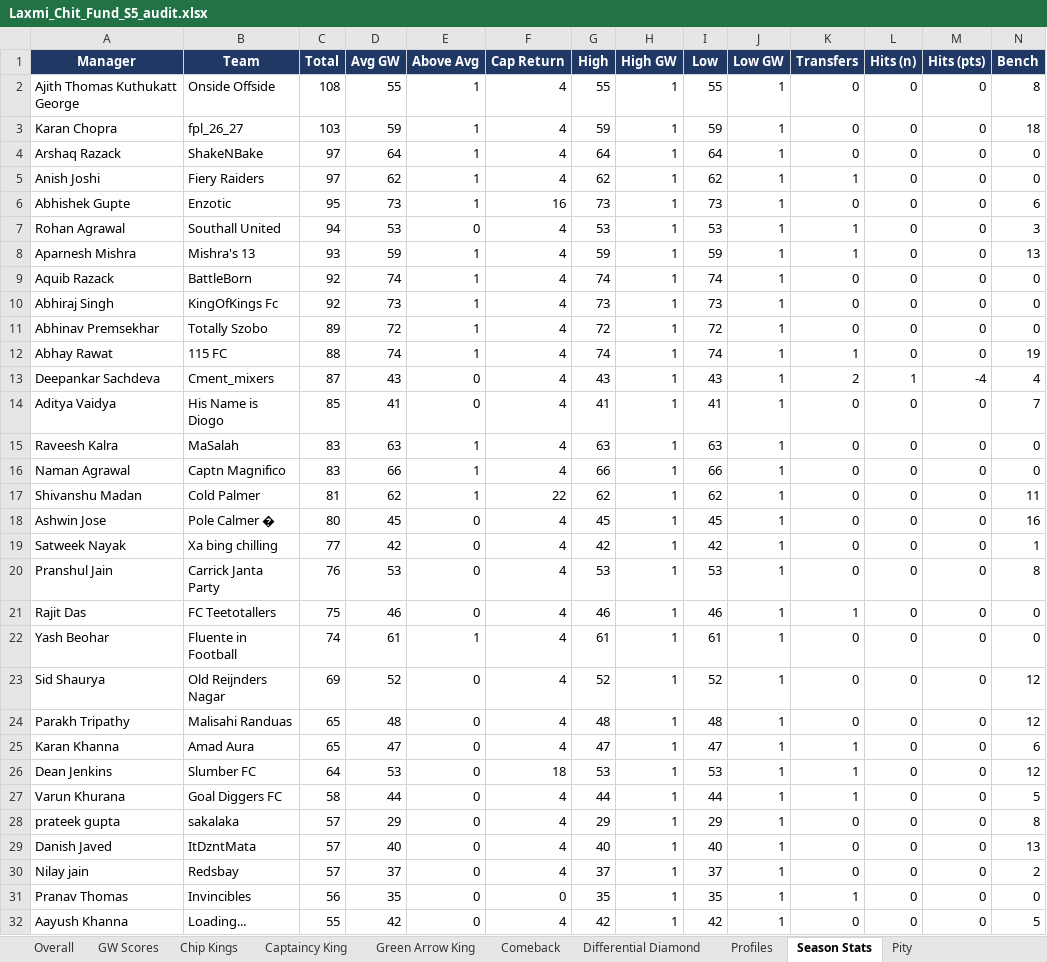
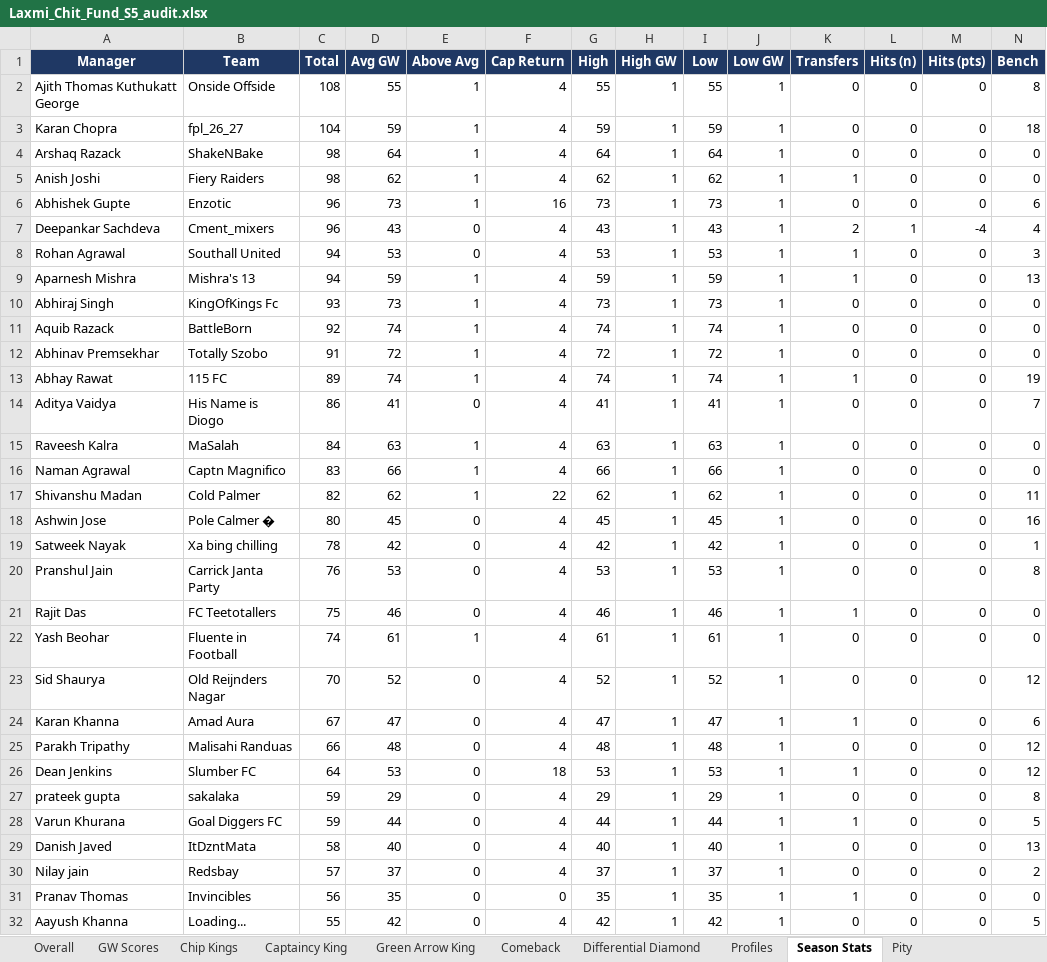
Before and after one commit to yash1997beohar/lcf-s5, an Excel workbook: docs/Laxmi_Chit_Fund_S5_audit.xlsx, sheet Season Stats, drawn as a sheet; only a part is shown; values as stored, in another font and other column widths than the file's, no borders; removed rows and columns are numbered as before the commit, all else as after; rows hold the shown columns only; the diff names each change by its address in the sheet, - before the commit and + after, or states it on an @@ line.

```diff
--- a/docs/Laxmi_Chit_Fund_S5_audit.xlsx (sheet Season Stats)
+++ b/docs/Laxmi_Chit_Fund_S5_audit.xlsx (sheet Season Stats)
-C3 (Total): 103
+C3 (Total): 104
-C4:C5 (Total): 97
+C4:C5 (Total): 98
-C6 (Total): 95
+C6 (Total): 96
+row 7: Deepankar Sachdeva | Cment_mixers | 96 | 43 | 0 | 4 | 43 | 1 | 43 | 1 | 2 | 1 | -4 | 4
-C9 (Total): 93
+C9 (Total): 94
+row 10: Abhiraj Singh | KingOfKings Fc | 93 | 73 | 1 | 4 | 73 | 1 | 73 | 1 | 0 | 0 | 0 | 0
-row 10: Abhiraj Singh | KingOfKings Fc | 92 | 73 | 1 | 4 | 73 | 1 | 73 | 1 | 0 | 0 | 0 | 0
-C12 (Total): 89
+C12 (Total): 91
-C13 (Total): 88
+C13 (Total): 89
-row 13: Deepankar Sachdeva | Cment_mixers | 87 | 43 | 0 | 4 | 43 | 1 | 43 | 1 | 2 | 1 | -4 | 4
-C14 (Total): 85
+C14 (Total): 86
-C15 (Total): 83
+C15 (Total): 84
-C17 (Total): 81
+C17 (Total): 82
-C19 (Total): 77
+C19 (Total): 78
-C23 (Total): 69
+C23 (Total): 70
-row 24: Parakh Tripathy | Malisahi Randuas | 65 | 48 | 0 | 4 | 48 | 1 | 48 | 1 | 0 | 0 | 0 | 12
-C24 (Total): 65
+C24 (Total): 67
+row 25: Parakh Tripathy | Malisahi Randuas | 66 | 48 | 0 | 4 | 48 | 1 | 48 | 1 | 0 | 0 | 0 | 12
-row 27: Varun Khurana | Goal Diggers FC | 58 | 44 | 0 | 4 | 44 | 1 | 44 | 1 | 1 | 0 | 0 | 5
-C27 (Total): 57
+C27 (Total): 59
+row 28: Varun Khurana | Goal Diggers FC | 59 | 44 | 0 | 4 | 44 | 1 | 44 | 1 | 1 | 0 | 0 | 5
-C29 (Total): 57
+C29 (Total): 58
```
Also changed, not shown: sheet Overall, sheet Profiles, sheet GW Scores, sheet Green Arrow King, sheet Captaincy King, sheet Differential Diamond, 2 other files.
